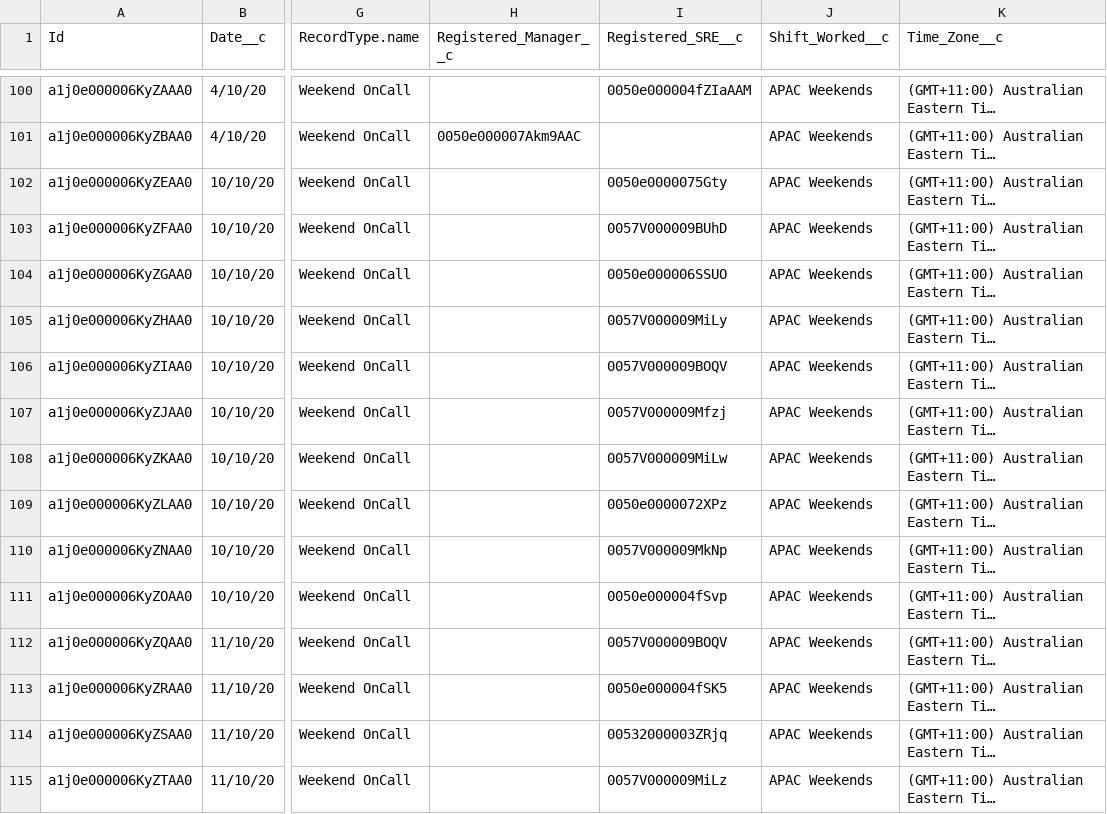
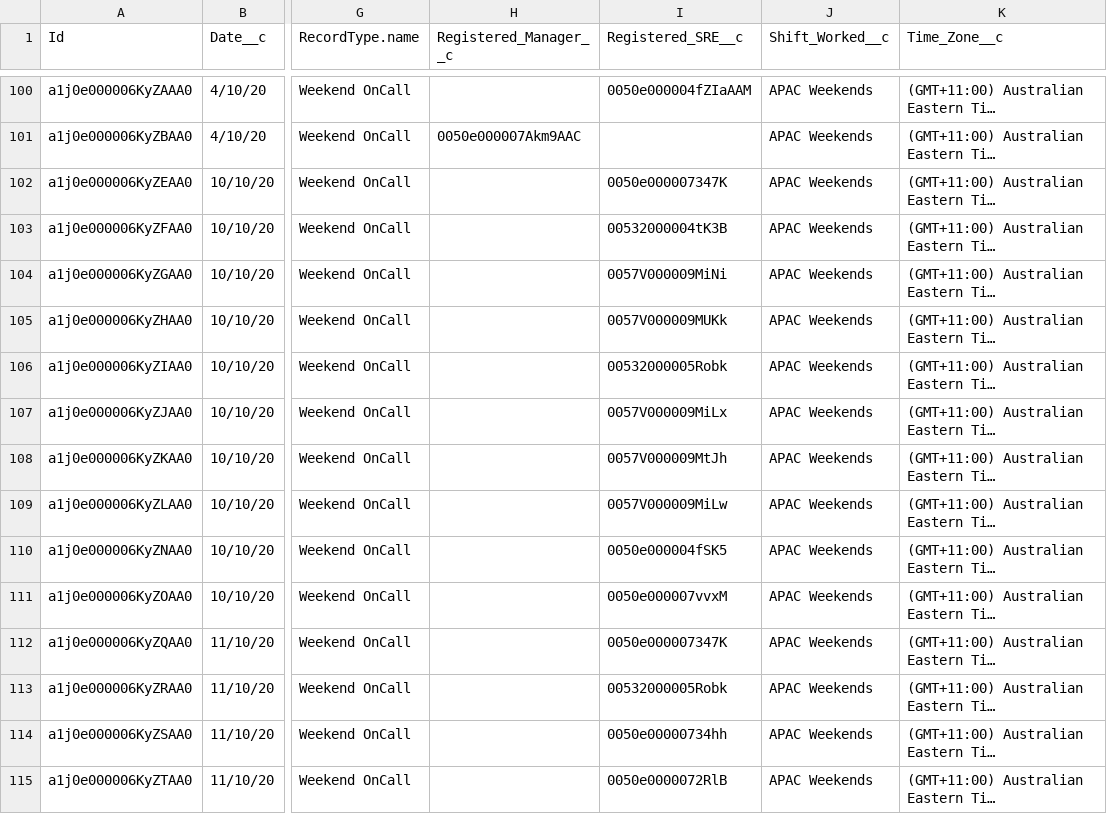
Before and after one commit to Jezla/weekend-scheduler, a CSV file: backend/final.csv, drawn as a sheet; only a part is shown, gaps mark what is left out; long unchanged cells end in …; the diff covers the shown part only; the diff names each change by its address in the sheet, - before the commit and + after, or states it on an @@ line.

```diff
--- a/backend/final.csv
+++ b/backend/final.csv
-I102 (Registered_SRE__c): 0050e0000075Gty
+I102 (Registered_SRE__c): 0050e000007347K
-I103 (Registered_SRE__c): 0057V000009BUhD
+I103 (Registered_SRE__c): 00532000004tK3B
-I104 (Registered_SRE__c): 0050e000006SSUO
+I104 (Registered_SRE__c): 0057V000009MiNi
-I105 (Registered_SRE__c): 0057V000009MiLy
+I105 (Registered_SRE__c): 0057V000009MUKk
-I106 (Registered_SRE__c): 0057V000009BOQV
+I106 (Registered_SRE__c): 00532000005Robk
-I107 (Registered_SRE__c): 0057V000009Mfzj
+I107 (Registered_SRE__c): 0057V000009MiLx
-I108 (Registered_SRE__c): 0057V000009MiLw
+I108 (Registered_SRE__c): 0057V000009MtJh
-I109 (Registered_SRE__c): 0050e0000072XPz
+I109 (Registered_SRE__c): 0057V000009MiLw
-I110 (Registered_SRE__c): 0057V000009MkNp
+I110 (Registered_SRE__c): 0050e000004fSK5
-I111 (Registered_SRE__c): 0050e000004fSvp
+I111 (Registered_SRE__c): 0050e000007vvxM
-I112 (Registered_SRE__c): 0057V000009BOQV
+I112 (Registered_SRE__c): 0050e000007347K
-I113 (Registered_SRE__c): 0050e000004fSK5
+I113 (Registered_SRE__c): 00532000005Robk
-I114 (Registered_SRE__c): 00532000003ZRjq
+I114 (Registered_SRE__c): 0050e00000734hh
-I115 (Registered_SRE__c): 0057V000009MiLz
+I115 (Registered_SRE__c): 0050e0000072RlB
```
Also changed, not shown: 59 edited cells elsewhere in this file, 4 other files.
